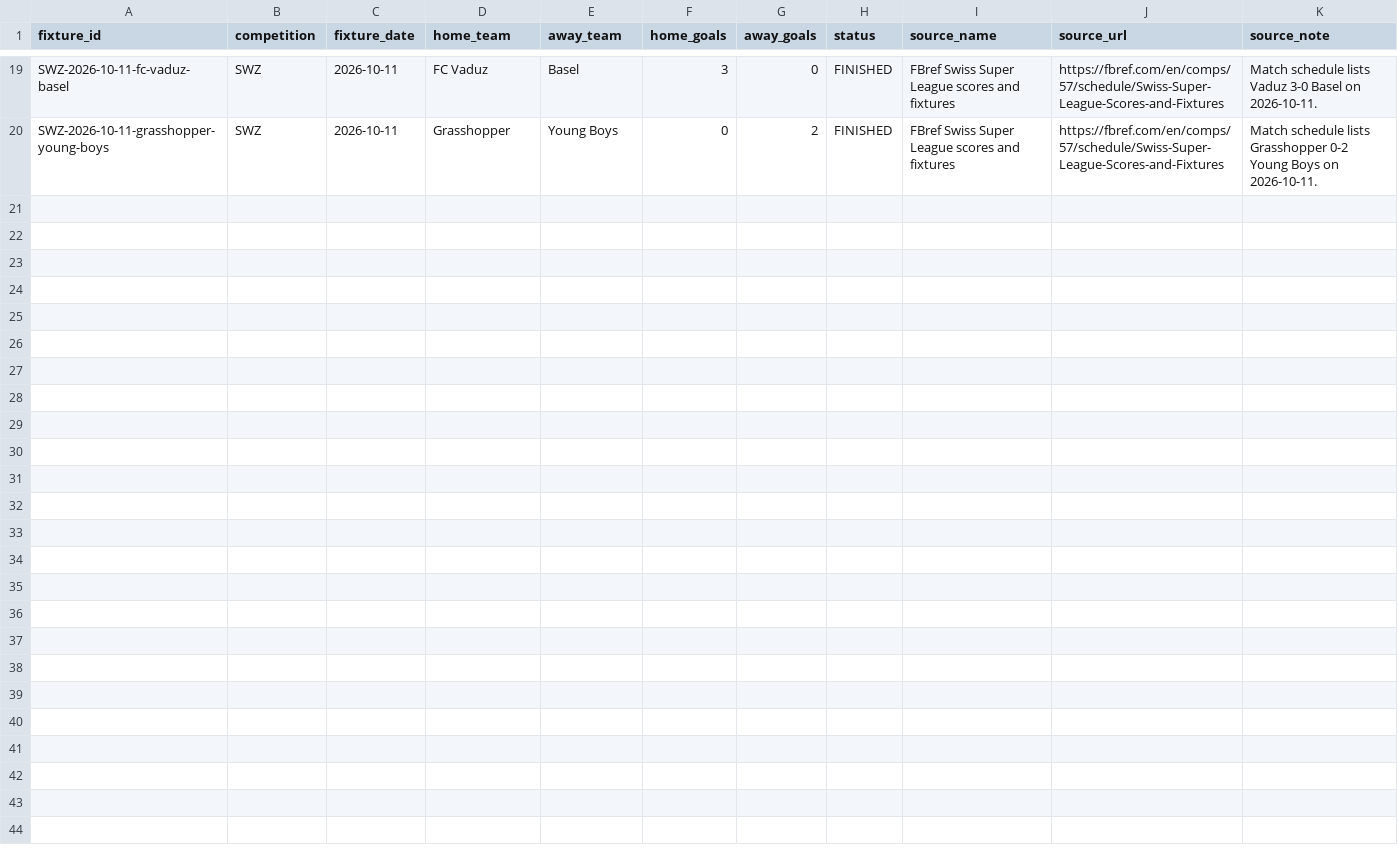
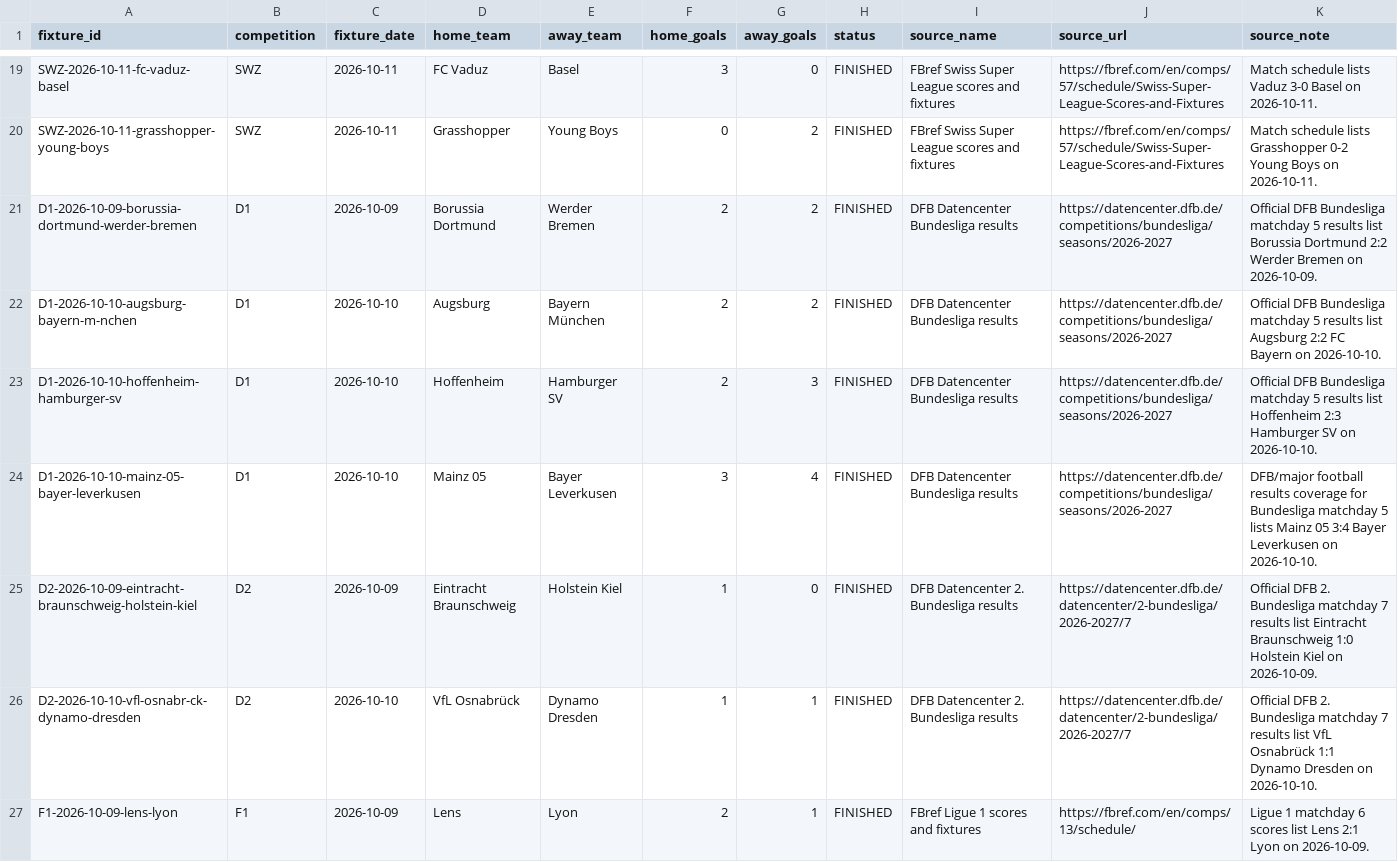
Before and after one commit to dtnzv5by8c-ship-it/oracle-validation-learning, a CSV file: data/supplemental_verified_results.csv, drawn as a sheet; only a part is shown, gaps mark what is left out; the diff covers the shown part only.

Commit message:
Add exact-identity verified results for archived challenger audit

```diff
--- a/data/supplemental_verified_results.csv
+++ b/data/supplemental_verified_results.csv
@@ -20 +20,8 @@ SWZ-2026-10-11-fc-vaduz-basel,SWZ,2026-10-11,FC Vaduz,Basel,3,0,FINISHED,FBref S
 SWZ-2026-10-11-grasshopper-young-boys,SWZ,2026-10-11,Grasshopper,Young Boys,0,2,FINISHED,FBref Swiss Super League scores and fixtures,https://fbref.com/en/comps/57/schedule/Swiss-Super-League-Scores-and-Fixtures,Match schedule lists Grasshopper 0-2 Young Boys on 2026-10-11.
+D1-2026-10-09-borussia-dortmund-werder-bremen,D1,2026-10-09,Borussia Dortmund,Werder Bremen,2,2,FINISHED,DFB Datencenter Bundesliga results,https://datencenter.dfb.de/competitions/bundesliga/seasons/2026-2027,Official DFB Bundesliga matchday 5 results list Borussia Dortmund 2:2 Werder Bremen on 2026-10-09.
+D1-2026-10-10-augsburg-bayern-m-nchen,D1,2026-10-10,Augsburg,Bayern München,2,2,FINISHED,DFB Datencenter Bundesliga results,https://datencenter.dfb.de/competitions/bundesliga/seasons/2026-2027,Official DFB Bundesliga matchday 5 results list Augsburg 2:2 FC Bayern on 2026-10-10.
+D1-2026-10-10-hoffenheim-hamburger-sv,D1,2026-10-10,Hoffenheim,Hamburger SV,2,3,FINISHED,DFB Datencenter Bundesliga results,https://datencenter.dfb.de/competitions/bundesliga/seasons/2026-2027,Official DFB Bundesliga matchday 5 results list Hoffenheim 2:3 Hamburger SV on 2026-10-10.
+D1-2026-10-10-mainz-05-bayer-leverkusen,D1,2026-10-10,Mainz 05,Bayer Leverkusen,3,4,FINISHED,DFB Datencenter Bundesliga results,https://datencenter.dfb.de/competitions/bundesliga/seasons/2026-2027,DFB/major football results coverage for Bundesliga matchday 5 lists Mainz 05 3:4 Bayer Leverkusen on 2026-10-10.
+D2-2026-10-09-eintracht-braunschweig-holstein-kiel,D2,2026-10-09,Eintracht Braunschweig,Holstein Kiel,1,0,FINISHED,DFB Datencenter 2. Bundesliga results,https://datencenter.dfb.de/datencenter/2-bundesliga/2026-2027/7,Official DFB 2. Bundesliga matchday 7 results list Eintracht Braunschweig 1:0 Holstein Kiel on 2026-10-09.
+D2-2026-10-10-vfl-osnabr-ck-dynamo-dresden,D2,2026-10-10,VfL Osnabrück,Dynamo Dresden,1,1,FINISHED,DFB Datencenter 2. Bundesliga results,https://datencenter.dfb.de/datencenter/2-bundesliga/2026-2027/7,Official DFB 2. Bundesliga matchday 7 results list VfL Osnabrück 1:1 Dynamo Dresden on 2026-10-10.
+F1-2026-10-09-lens-lyon,F1,2026-10-09,Lens,Lyon,2,1,FINISHED,FBref Ligue 1 scores and fixtures,https://fbref.com/en/comps/13/schedule/,Ligue 1 matchday 6 scores list Lens 2:1 Lyon on 2026-10-09.
```
Also changed, not shown: 7 added rows elsewhere in this file.
